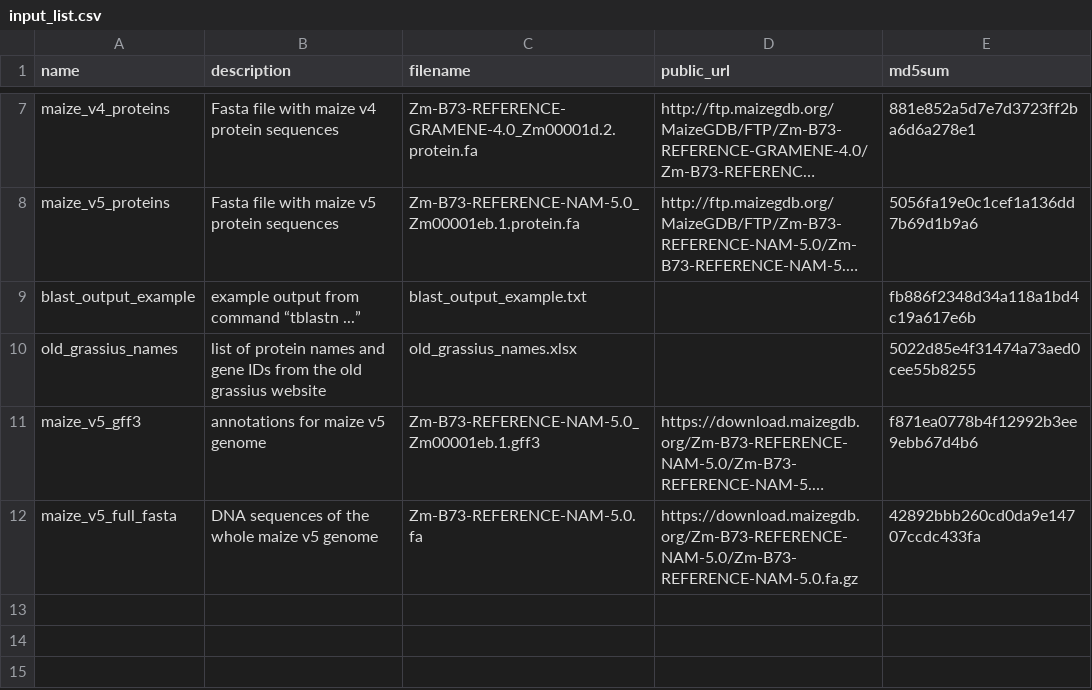
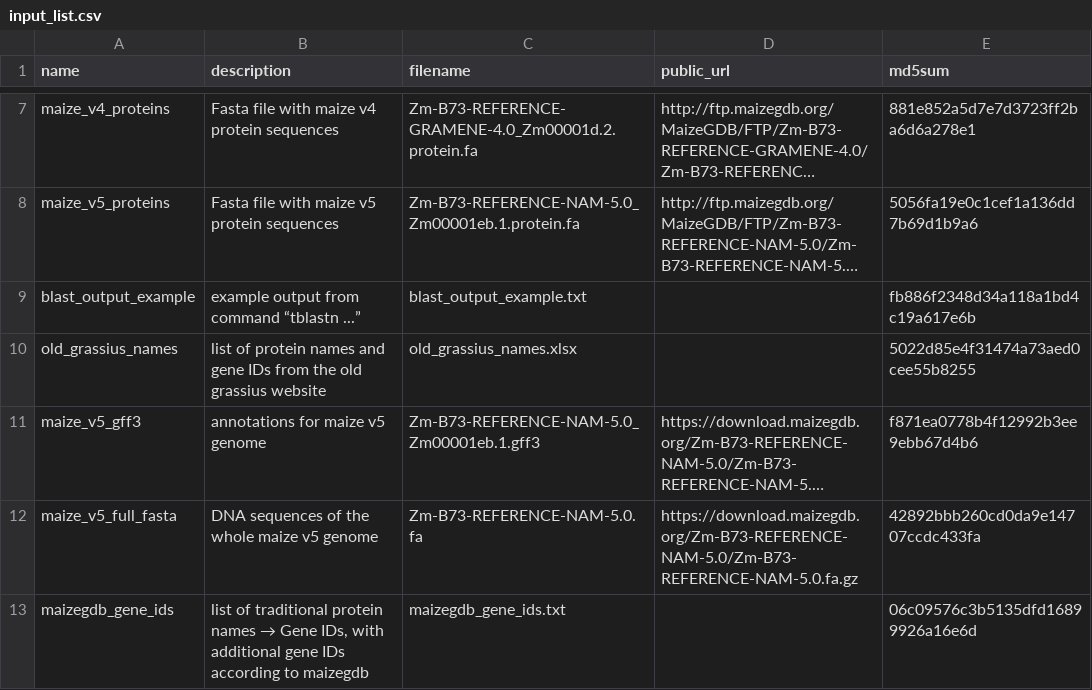
Before and after one commit to grotewold-lab/grassius-db-builder, a CSV file: inputs/input_list.csv, drawn as a sheet; only a part is shown, gaps mark what is left out; long unchanged cells end in …; the diff names each change by its address in the sheet, - before the commit and + after, or states it on an @@ line.

Commit message:
added input with MaizeGDB gene ID relationships, updated example script

```diff
--- a/inputs/input_list.csv
+++ b/inputs/input_list.csv
+row 13: maizegdb_gene_ids | list of traditional protein names → Gene IDs, with additional gene IDs according to maizegdb | maizegdb_gene_ids.txt |  | 06c09576c3b5135dfd16899926a16e6d
```
Also changed, not shown: 4 other files.
